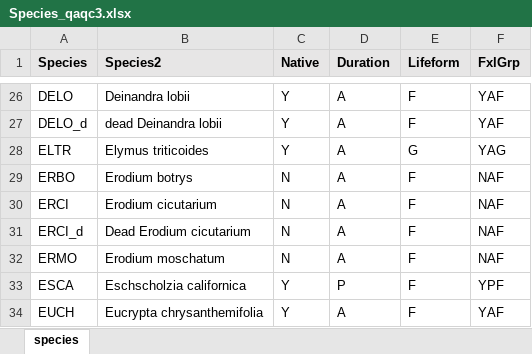
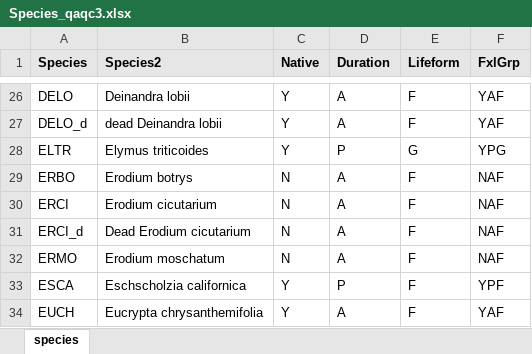
Before and after one commit to bbecker1000/PINN_Grazing, an Excel workbook: Data/Species_qaqc3.xlsx, sheet species, drawn as a sheet; only a part is shown, gaps mark what is left out; values as stored, in another font and other column widths than the file's, no borders; the diff names each change by its address in the sheet, - before the commit and + after, or states it on an @@ line.

```diff
--- a/Data/Species_qaqc3.xlsx (sheet species)
+++ b/Data/Species_qaqc3.xlsx (sheet species)
-D28 (Duration): A
+D28 (Duration): P
-F28 (FxlGrp): YAG
+F28 (FxlGrp): YPG
```
Also changed, not shown: 10 other files.
